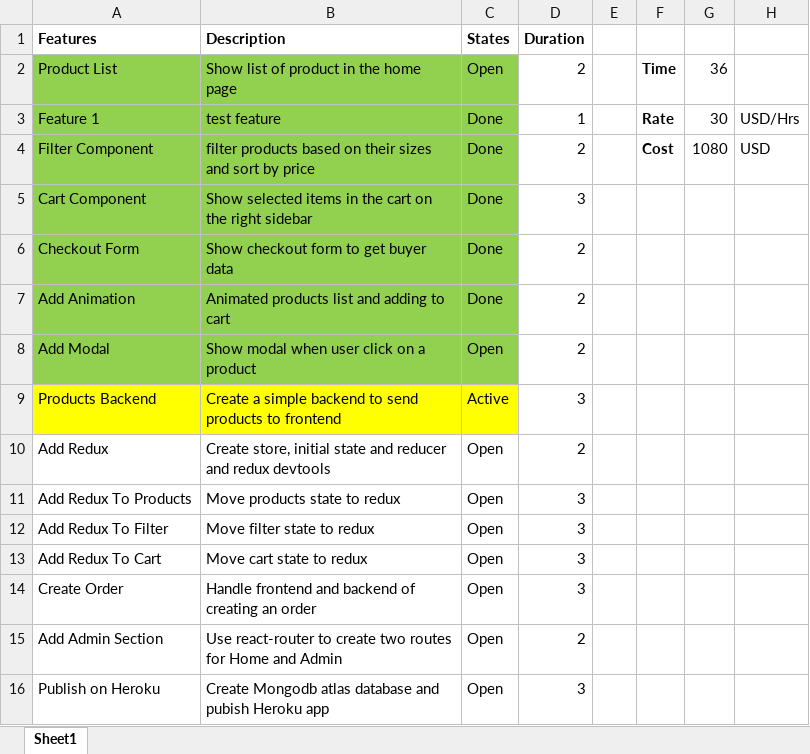
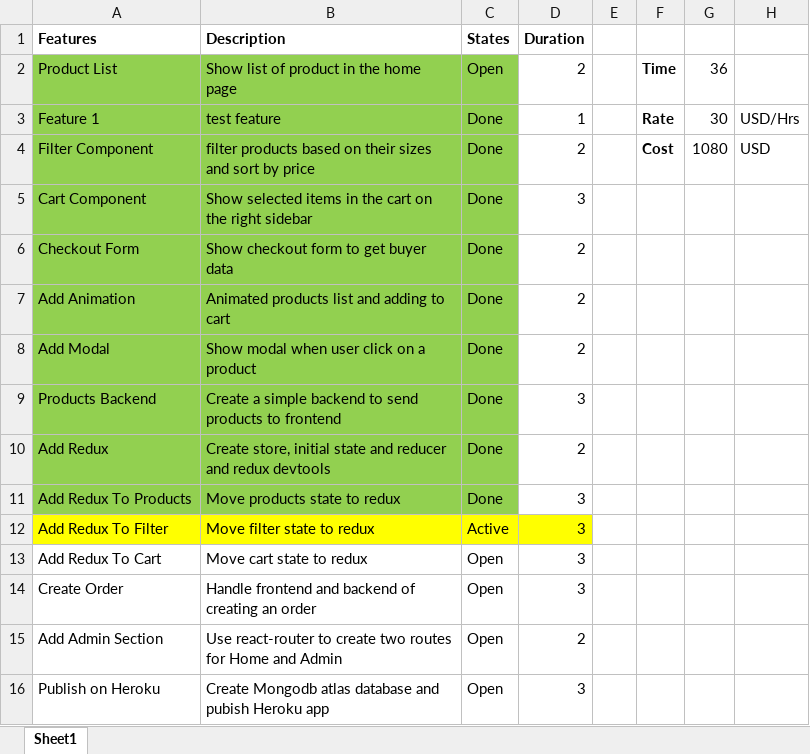
Before and after one commit to masudgit/React, an Excel workbook: react-shopping-cart/Task_management_for_react_shopping_cart_project.xlsx, sheet Sheet1, drawn as a sheet; values as stored, in another font and other column widths than the file's, no borders; the diff names each change by its address in the sheet, - before the commit and + after, or states it on an @@ line.

```diff
--- a/react-shopping-cart/Task_management_for_react_shopping_cart_project.xlsx (sheet Sheet1)
+++ b/react-shopping-cart/Task_management_for_react_shopping_cart_project.xlsx (sheet Sheet1)
-C8 (States): Open
+C8 (States): Done
-A9:C9 fill: #FFFF00
+A9:C9 fill: #92D050
-C9 (States): Active
+C9 (States): Done
-A10:C11 fill: none
+A10:C11 fill: #92D050
-C10:C11 (States): Open
+C10:C11 (States): Done
-A12:D12 fill: none
+A12:D12 fill: #FFFF00
-C12 (States): Open
+C12 (States): Active
```
Also changed, not shown: 7 other files.
